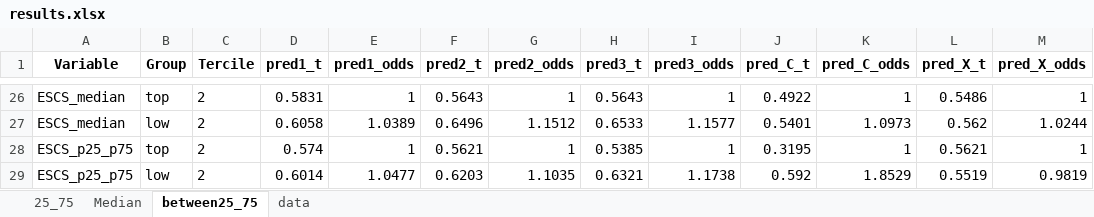
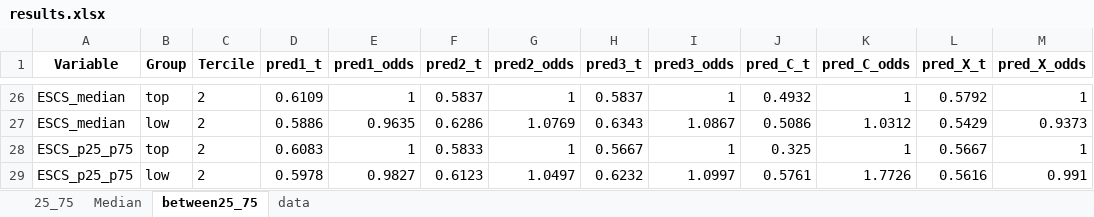
Before and after one commit to liamj2311/aaai24-code, an Excel workbook: results/results.xlsx, sheet between25_75, drawn as a sheet; only a part is shown, gaps mark what is left out; values as stored, in another font and other column widths than the file's, no borders; removed rows and columns are numbered as before the commit, all else as after; the diff covers the shown part only; the diff names each change by its address in the sheet, - before the commit and + after, or states it on an @@ line.

```diff
--- a/results/results.xlsx (sheet between25_75)
+++ b/results/results.xlsx (sheet between25_75)
-D26 (pred1_t): 0.5831
+D26 (pred1_t): 0.6109
-F26 (pred2_t): 0.5643
+F26 (pred2_t): 0.5837
-H26 (pred3_t): 0.5643
+H26 (pred3_t): 0.5837
-J26 (pred_C_t): 0.4922
+J26 (pred_C_t): 0.4932
-L26 (pred_X_t): 0.5486
+L26 (pred_X_t): 0.5792
-row 27: ESCS_median | low | 2 | 0.6058 | 1.0389 | 0.6496 | 1.1512 | 0.6533 | 1.1577 | 0.5401 | 1.0973 | 0.562 | 1.0244
+row 27: ESCS_median | low | 2 | 0.5886 | 0.9635 | 0.6286 | 1.0769 | 0.6343 | 1.0867 | 0.5086 | 1.0312 | 0.5429 | 0.9373
-D28 (pred1_t): 0.574
+D28 (pred1_t): 0.6083
-F28 (pred2_t): 0.5621
+F28 (pred2_t): 0.5833
-H28 (pred3_t): 0.5385
+H28 (pred3_t): 0.5667
-J28 (pred_C_t): 0.3195
+J28 (pred_C_t): 0.325
-L28 (pred_X_t): 0.5621
+L28 (pred_X_t): 0.5667
-row 29: ESCS_p25_p75 | low | 2 | 0.6014 | 1.0477 | 0.6203 | 1.1035 | 0.6321 | 1.1738 | 0.592 | 1.8529 | 0.5519 | 0.9819
+row 29: ESCS_p25_p75 | low | 2 | 0.5978 | 0.9827 | 0.6123 | 1.0497 | 0.6232 | 1.0997 | 0.5761 | 1.7726 | 0.5616 | 0.991
```
Also changed, not shown: 12 added rows, 12 removed rows and 60 edited cells elsewhere in this sheet, sheet data, sheet Median, sheet 25_75, 2 other files.
